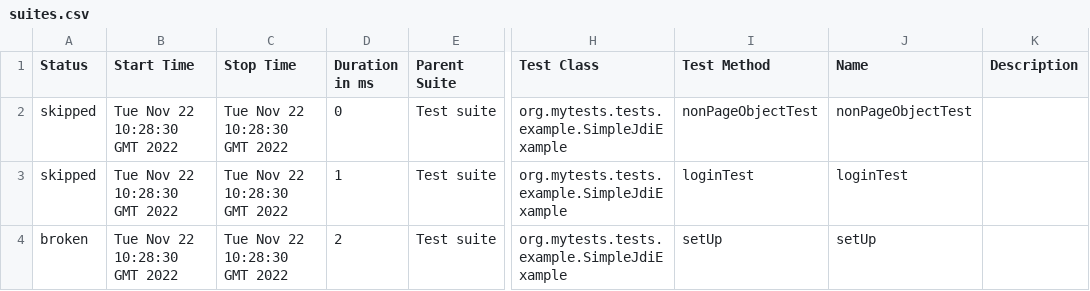
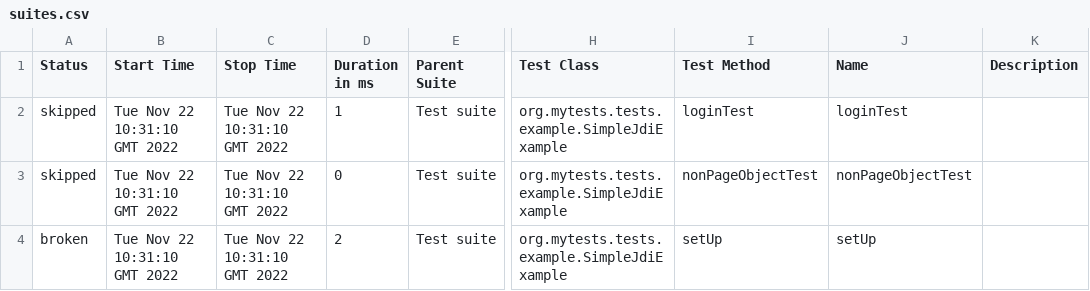
Before and after one commit to jdi-examples/jdi-introduction, a CSV file: 8/data/suites.csv, drawn as a sheet; only a part is shown, gaps mark what is left out; the diff names each change by its address in the sheet, - before the commit and + after, or states it on an @@ line.

```diff
--- a/8/data/suites.csv
+++ b/8/data/suites.csv
-B2:B4 (Start Time): Tue Nov 22 10:28:30 GMT 2022
+B2:B4 (Start Time): Tue Nov 22 10:31:10 GMT 2022
-C2:C4 (Stop Time): Tue Nov 22 10:28:30 GMT 2022
+C2:C4 (Stop Time): Tue Nov 22 10:31:10 GMT 2022
-D2 (Duration in ms): 0
+D2 (Duration in ms): 1
-I2 (Test Method): nonPageObjectTest
+I2 (Test Method): loginTest
-J2 (Name): nonPageObjectTest
+J2 (Name): loginTest
-D3 (Duration in ms): 1
+D3 (Duration in ms): 0
-I3 (Test Method): loginTest
+I3 (Test Method): nonPageObjectTest
-J3 (Name): loginTest
+J3 (Name): nonPageObjectTest
```
Also changed, not shown: 28 other files.
